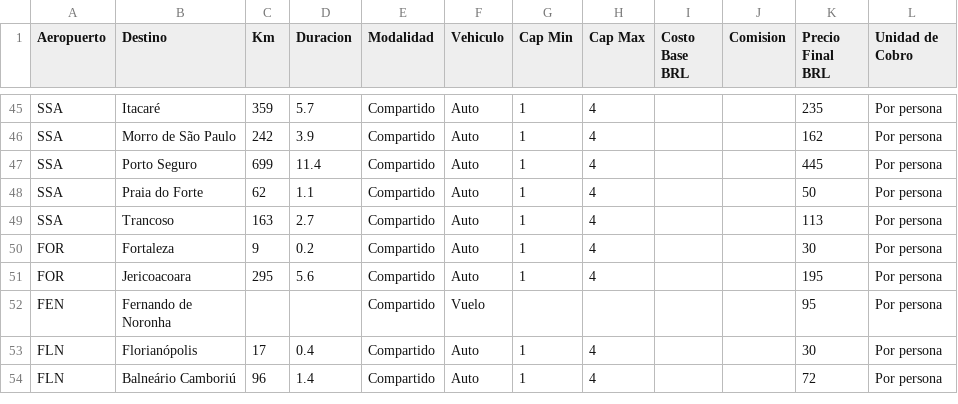
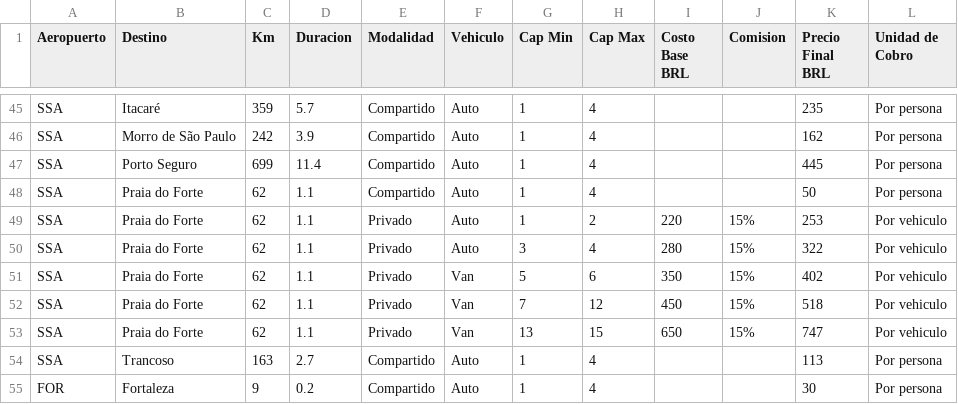
Before and after one commit to mpbl20066-spec/cuantosale, a TSV file: data/transfer-escalones.tsv, drawn as a sheet; only a part is shown, gaps mark what is left out; the shorter side is filled out with more unchanged rows.

```diff
--- a/data/transfer-escalones.tsv
+++ b/data/transfer-escalones.tsv
@@ -48,2 +48,7 @@ SSA	Porto Seguro	699	11.4	Compartido	Auto	1	4			445	Por persona
 SSA	Praia do Forte	62	1.1	Compartido	Auto	1	4			50	Por persona
+SSA	Praia do Forte	62	1.1	Privado	Auto	1	2	220	15%	253	Por vehiculo
+SSA	Praia do Forte	62	1.1	Privado	Auto	3	4	280	15%	322	Por vehiculo
+SSA	Praia do Forte	62	1.1	Privado	Van	5	6	350	15%	402	Por vehiculo
+SSA	Praia do Forte	62	1.1	Privado	Van	7	12	450	15%	518	Por vehiculo
+SSA	Praia do Forte	62	1.1	Privado	Van	13	15	650	15%	747	Por vehiculo
 SSA	Trancoso	163	2.7	Compartido	Auto	1	4			113	Por persona
```
Also changed, not shown: 4 other files.
